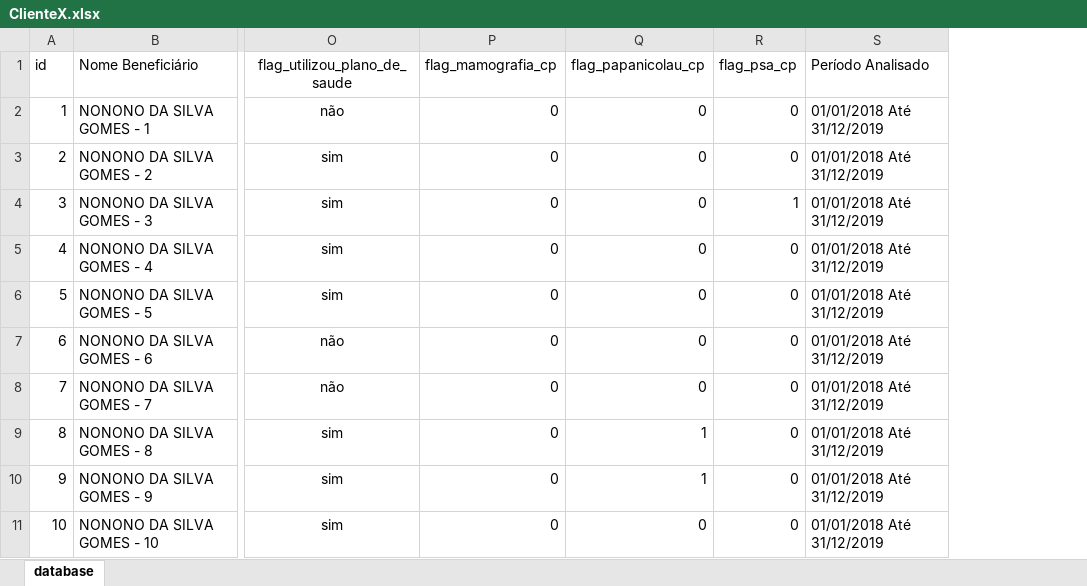
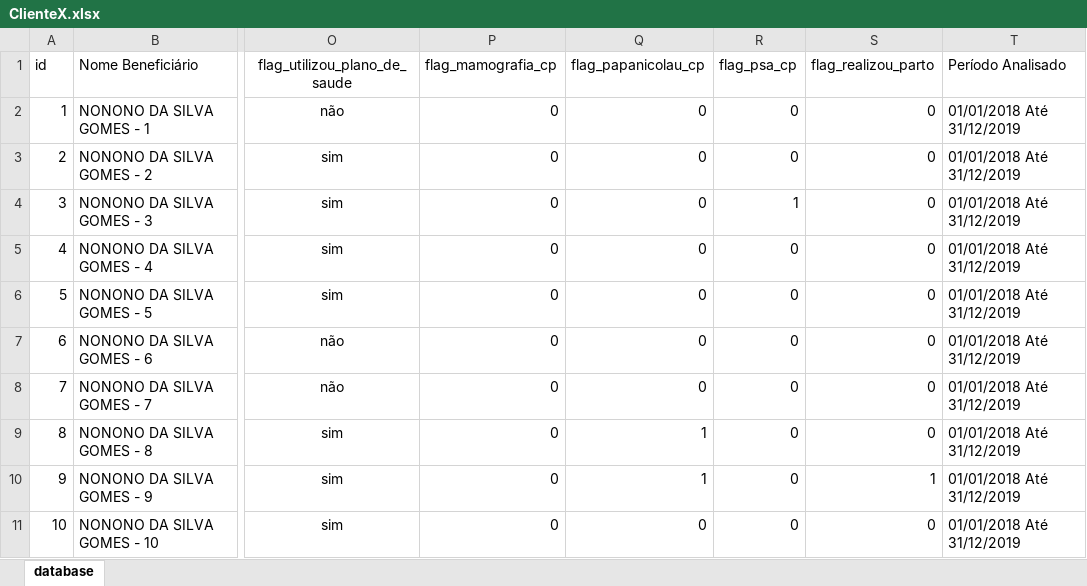
Before and after one commit to i9logica/curso-introducao-powerbi, an Excel workbook: fonte de dados/ClienteX.xlsx, sheet database, drawn as a sheet; only a part is shown, gaps mark what is left out; values as stored, in another font and other column widths than the file's, no borders; the diff names each change by its address in the sheet, - before the commit and + after, or states it on an @@ line.

Commit message:
Update ClienteX.xlsx

```diff
--- a/fonte de dados/ClienteX.xlsx (sheet database)
+++ b/fonte de dados/ClienteX.xlsx (sheet database)
+column S (flag_realizou_parto), rows 2-11: 0 | 0 | 0 | 0 | 0 | 0 | 0 | 0 | 1 | 0
```
